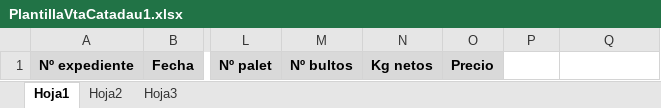
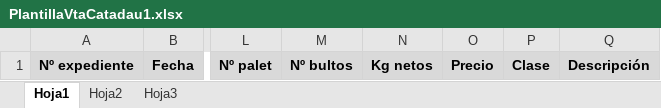
Before and after one commit to monicaramos/EXCEL_ventas, an Excel workbook: PlantillaVtaCatadau1.xlsx, sheet Hoja1, drawn as a sheet; only a part is shown, gaps mark what is left out; values as stored, in another font and other column widths than the file's, no borders; the diff names each change by its address in the sheet, - before the commit and + after, or states it on an @@ line.

```diff
--- a/PlantillaVtaCatadau1.xlsx (sheet Hoja1)
+++ b/PlantillaVtaCatadau1.xlsx (sheet Hoja1)
-P1: (empty)
+P1: Clase
-P1:Q1 fill: none
+P1:Q1 fill: #D9D9D9
-Q1: (empty)
+Q1: Descripción
```
Also changed, not shown: 6 other files.
